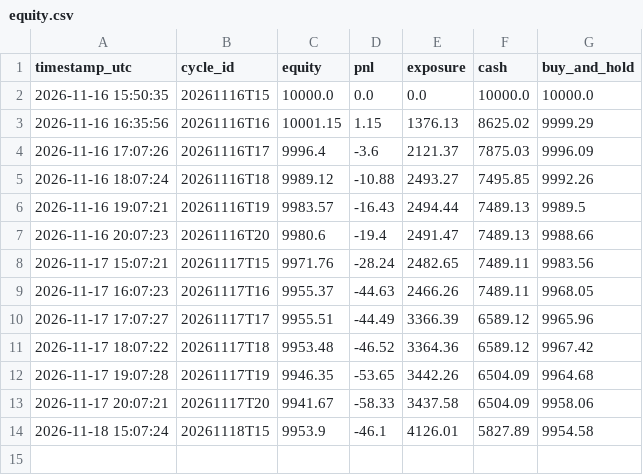
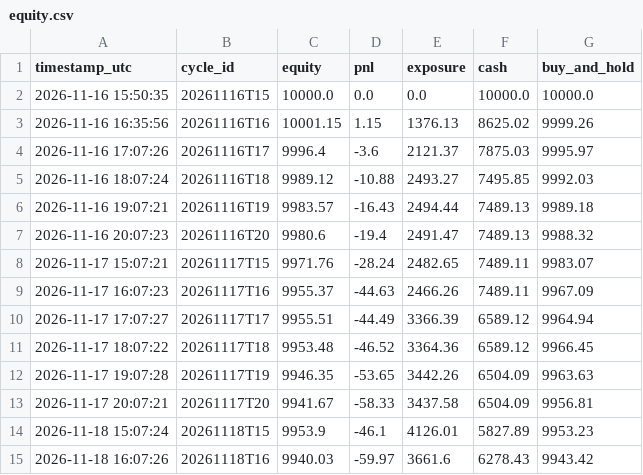
Before and after one commit to capucine-masson/paper-trading, a CSV file: web/public/data/equity.csv, drawn as a sheet.

```diff
--- a/web/public/data/equity.csv
+++ b/web/public/data/equity.csv
@@ -2,13 +2,14 @@
 2026-11-16 15:50:35,20261116T15,10000.0,0.0,0.0,10000.0,10000.0
-2026-11-16 16:35:56,20261116T16,10001.15,1.15,1376.13,8625.02,9999.29
-2026-11-16 17:07:26,20261116T17,9996.4,-3.6,2121.37,7875.03,9996.09
-2026-11-16 18:07:24,20261116T18,9989.12,-10.88,2493.27,7495.85,9992.26
-2026-11-16 19:07:21,20261116T19,9983.57,-16.43,2494.44,7489.13,9989.5
-2026-11-16 20:07:23,20261116T20,9980.6,-19.4,2491.47,7489.13,9988.66
-2026-11-17 15:07:21,20261117T15,9971.76,-28.24,2482.65,7489.11,9983.56
-2026-11-17 16:07:23,20261117T16,9955.37,-44.63,2466.26,7489.11,9968.05
-2026-11-17 17:07:27,20261117T17,9955.51,-44.49,3366.39,6589.12,9965.96
-2026-11-17 18:07:22,20261117T18,9953.48,-46.52,3364.36,6589.12,9967.42
-2026-11-17 19:07:28,20261117T19,9946.35,-53.65,3442.26,6504.09,9964.68
-2026-11-17 20:07:21,20261117T20,9941.67,-58.33,3437.58,6504.09,9958.06
-2026-11-18 15:07:24,20261118T15,9953.9,-46.1,4126.01,5827.89,9954.58
+2026-11-16 16:35:56,20261116T16,10001.15,1.15,1376.13,8625.02,9999.26
+2026-11-16 17:07:26,20261116T17,9996.4,-3.6,2121.37,7875.03,9995.97
+2026-11-16 18:07:24,20261116T18,9989.12,-10.88,2493.27,7495.85,9992.03
+2026-11-16 19:07:21,20261116T19,9983.57,-16.43,2494.44,7489.13,9989.18
+2026-11-16 20:07:23,20261116T20,9980.6,-19.4,2491.47,7489.13,9988.32
+2026-11-17 15:07:21,20261117T15,9971.76,-28.24,2482.65,7489.11,9983.07
+2026-11-17 16:07:23,20261117T16,9955.37,-44.63,2466.26,7489.11,9967.09
+2026-11-17 17:07:27,20261117T17,9955.51,-44.49,3366.39,6589.12,9964.94
+2026-11-17 18:07:22,20261117T18,9953.48,-46.52,3364.36,6589.12,9966.45
+2026-11-17 19:07:28,20261117T19,9946.35,-53.65,3442.26,6504.09,9963.63
+2026-11-17 20:07:21,20261117T20,9941.67,-58.33,3437.58,6504.09,9956.81
+2026-11-18 15:07:24,20261118T15,9953.9,-46.1,4126.01,5827.89,9953.23
+2026-11-18 16:07:26,20261118T16,9940.03,-59.97,3661.6,6278.43,9943.42
```
Also changed, not shown: web/public/data/decisions.csv, web/public/data/trades.csv, 4 other files.
